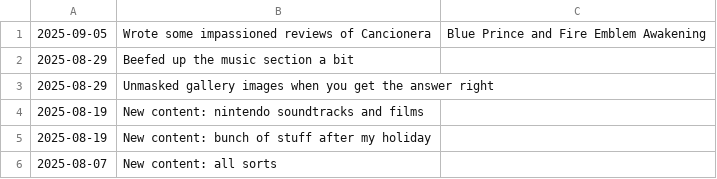
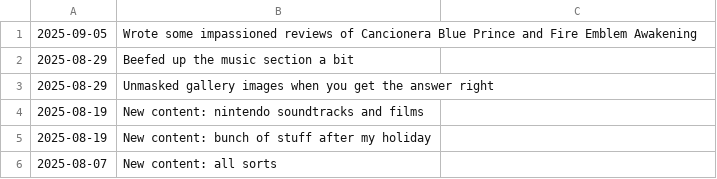
Before and after one commit to fraserisverycool/frasers-website, a CSV file: src/assets/homepage/changelog/changelog.csv, drawn as a sheet; only a part is shown.

```diff
--- a/src/assets/homepage/changelog/changelog.csv
+++ b/src/assets/homepage/changelog/changelog.csv
@@ -1,2 +1,2 @@
-2025-09-05,Wrote some impassioned reviews of Cancionera, Blue Prince and Fire Emblem Awakening
+2025-09-05,Wrote some impassioned reviews of Cancionera Blue Prince and Fire Emblem Awakening
 2025-08-29,Beefed up the music section a bit,
```
Also changed, not shown: 12 other files.
